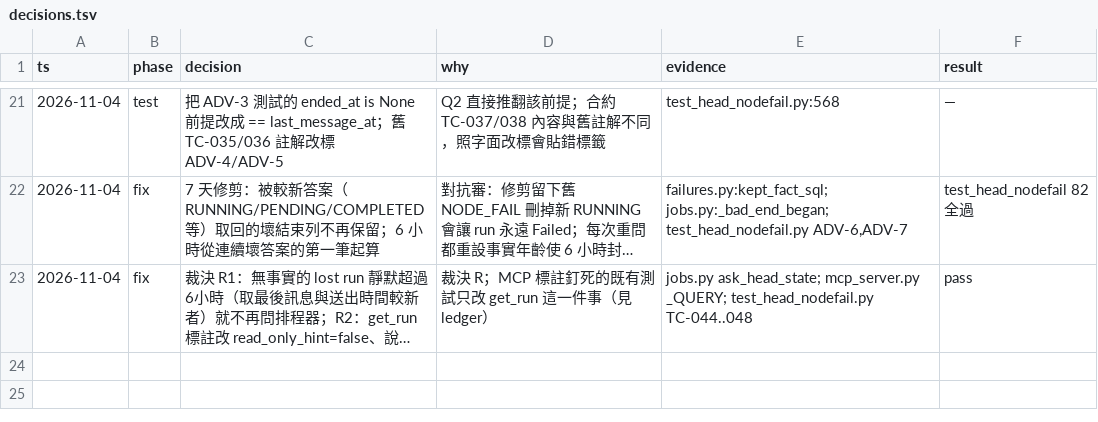
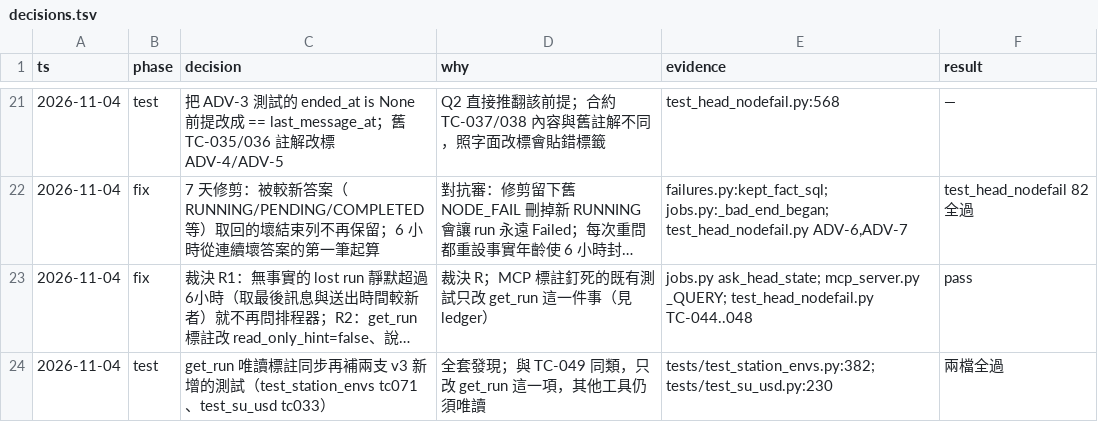
Before and after one commit to zhshie/agentic-bioflow_v2, a TSV file: specs/head-nodefail-detect/decisions.tsv, drawn as a sheet; only a part is shown, gaps mark what is left out; long unchanged cells end in …; the diff names each change by its address in the sheet, - before the commit and + after, or states it on an @@ line.

```diff
--- a/specs/head-nodefail-detect/decisions.tsv
+++ b/specs/head-nodefail-detect/decisions.tsv
+row 24: 2026-11-04 | test | get_run 唯讀標註同步再補兩支 v3 新增的測試（test_station_envs tc071、test_su_usd tc033） | 全套發現；與 TC-049 同類，只改 get_run 這一項，其他工具仍須唯讀 | tests/test_station_envs.py:382; tests/test_su_usd.py:230 | 兩檔全過
```
Also changed, not shown: 3 other files.
